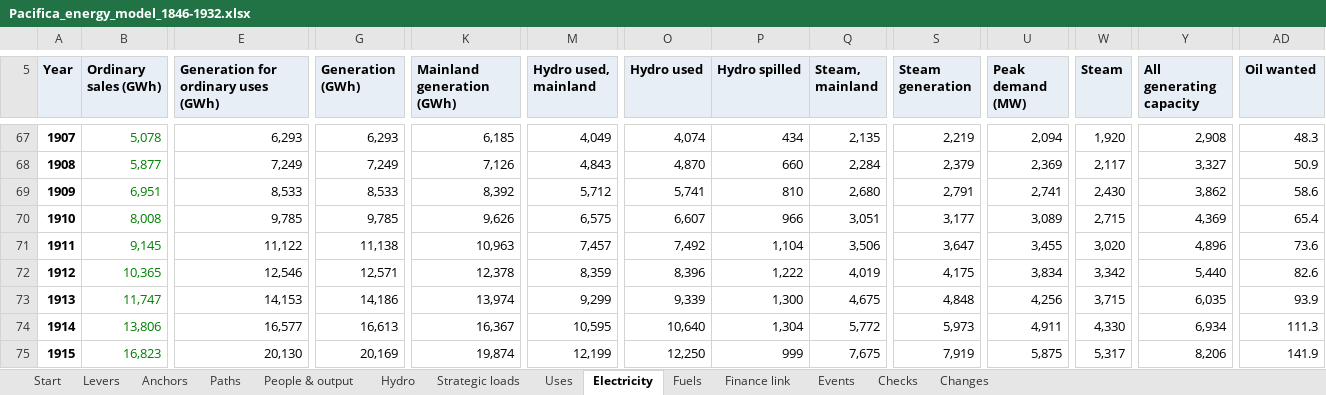
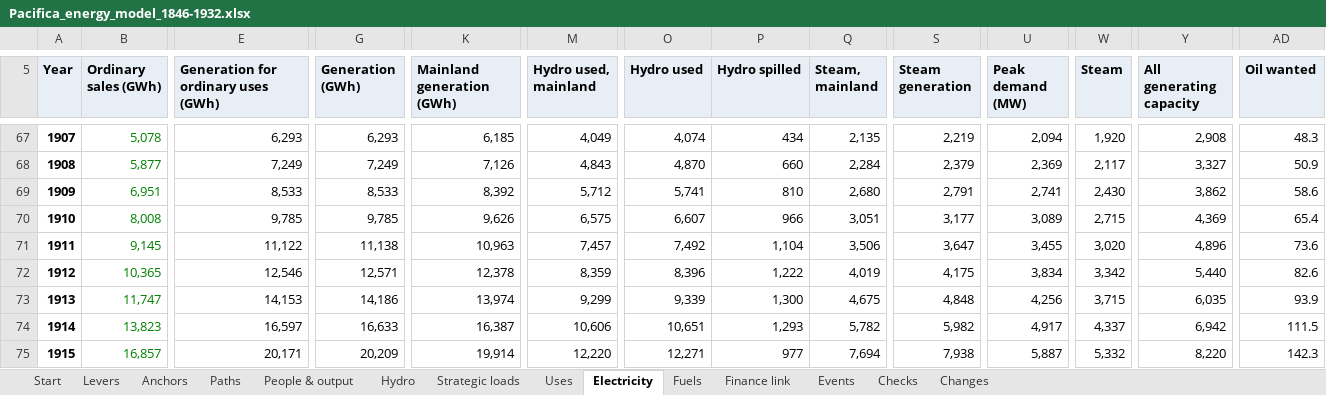
Before and after one commit to c-voelkle/pacifica, an Excel workbook: energy/Pacifica_energy_model_1846-1932.xlsx, sheet Electricity, drawn as a sheet; only a part is shown, gaps mark what is left out; values as stored, in another font and other column widths than the file's, no borders; the diff covers the shown part only; the diff names each change by its address in the sheet, - before the commit and + after, or states it on an @@ line.

```diff
--- a/energy/Pacifica_energy_model_1846-1932.xlsx (sheet Electricity)
+++ b/energy/Pacifica_energy_model_1846-1932.xlsx (sheet Electricity)
-B74 (Ordinary sales (GWh)): 13,806
+B74 (Ordinary sales (GWh)): 13,823
-E74: 16,577
+E74: 16,597
-G74 (Generation (GWh)): 16,613
+G74 (Generation (GWh)): 16,633
-K74 (Mainland generation (GWh)): 16,367
+K74 (Mainland generation (GWh)): 16,387
-M74 (Hydro used, mainland): 10,595
+M74 (Hydro used, mainland): 10,606
-O74 (Hydro used): 10,640
+O74 (Hydro used): 10,651
-P74 (Hydro spilled): 1,304
+P74 (Hydro spilled): 1,293
-Q74 (Steam, mainland): 5,772
+Q74 (Steam, mainland): 5,782
-S74 (Steam generation): 5,973
+S74 (Steam generation): 5,982
-U74 (Peak demand (MW)): 4,911
+U74 (Peak demand (MW)): 4,917
-W74 (Steam): 4,330
+W74 (Steam): 4,337
-Y74 (All generating capacity): 6,934
+Y74 (All generating capacity): 6,942
-AD74 (Oil wanted): 111.3
+AD74 (Oil wanted): 111.5
-B75 (Ordinary sales (GWh)): 16,823
+B75 (Ordinary sales (GWh)): 16,857
-E75: 20,130
+E75: 20,171
-G75 (Generation (GWh)): 20,169
+G75 (Generation (GWh)): 20,209
-K75 (Mainland generation (GWh)): 19,874
+K75 (Mainland generation (GWh)): 19,914
-M75 (Hydro used, mainland): 12,199
+M75 (Hydro used, mainland): 12,220
-O75 (Hydro used): 12,250
+O75 (Hydro used): 12,271
-P75 (Hydro spilled): 999
+P75 (Hydro spilled): 977
-Q75 (Steam, mainland): 7,675
+Q75 (Steam, mainland): 7,694
-S75 (Steam generation): 7,919
+S75 (Steam generation): 7,938
-U75 (Peak demand (MW)): 5,875
+U75 (Peak demand (MW)): 5,887
-W75 (Steam): 5,317
+W75 (Steam): 5,332
-Y75 (All generating capacity): 8,206
+Y75 (All generating capacity): 8,220
-AD75 (Oil wanted): 141.9
+AD75 (Oil wanted): 142.3
```
Also changed, not shown: 528 edited cells elsewhere in this sheet, sheet Paths, sheet Fuels, sheet Uses, sheet Finance link, sheet Start, sheet Strategic loads, 4 more sheets, formulas that keep their value, 4 other files.
